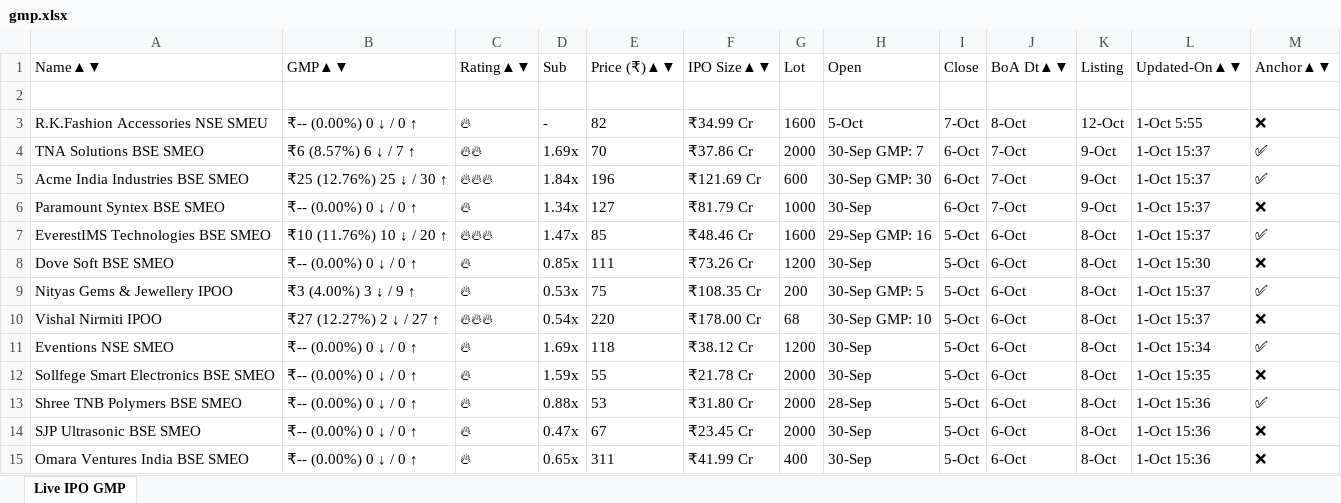
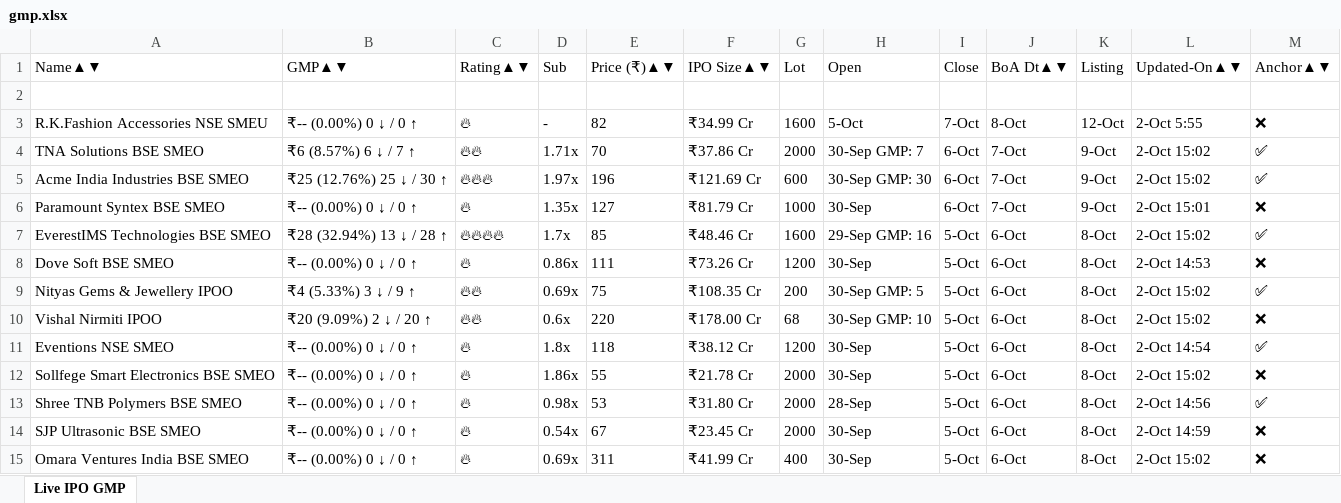
Before and after one commit to ayushpdkushwaha1/ipo-gmp-bot, an Excel workbook: files/gmp.xlsx, sheet Live IPO GMP, drawn as a sheet; only a part is shown; values as stored, in another font and other column widths than the file's, no borders; the diff covers the shown part only; the diff names each change by its address in the sheet, - before the commit and + after, or states it on an @@ line.

```diff
--- a/files/gmp.xlsx (sheet Live IPO GMP)
+++ b/files/gmp.xlsx (sheet Live IPO GMP)
-L3: 1-Oct 5:55
+L3: 2-Oct 5:55
-D4: 1.69x
+D4: 1.71x
-L4:L5: 1-Oct 15:37
+L4:L5: 2-Oct 15:02
-D5: 1.84x
+D5: 1.97x
-D6: 1.34x
+D6: 1.35x
-L6: 1-Oct 15:37
+L6: 2-Oct 15:01
-B7: ₹10 (11.76%) 10 ↓ / 20 ↑
+B7: ₹28 (32.94%) 13 ↓ / 28 ↑
-C7: 🔥🔥🔥
+C7: 🔥🔥🔥🔥
-D7: 1.47x
+D7: 1.7x
-L7: 1-Oct 15:37
+L7: 2-Oct 15:02
-D8: 0.85x
+D8: 0.86x
-L8: 1-Oct 15:30
+L8: 2-Oct 14:53
-B9: ₹3 (4.00%) 3 ↓ / 9 ↑
+B9: ₹4 (5.33%) 3 ↓ / 9 ↑
-C9: 🔥
+C9: 🔥🔥
-D9: 0.53x
+D9: 0.69x
-L9:L10: 1-Oct 15:37
+L9:L10: 2-Oct 15:02
-B10: ₹27 (12.27%) 2 ↓ / 27 ↑
+B10: ₹20 (9.09%) 2 ↓ / 20 ↑
-C10: 🔥🔥🔥
+C10: 🔥🔥
-D10: 0.54x
+D10: 0.6x
-D11: 1.69x
+D11: 1.8x
-L11: 1-Oct 15:34
+L11: 2-Oct 14:54
-D12: 1.59x
+D12: 1.86x
-L12: 1-Oct 15:35
+L12: 2-Oct 15:02
-D13: 0.88x
+D13: 0.98x
-L13: 1-Oct 15:36
+L13: 2-Oct 14:56
-D14: 0.47x
+D14: 0.54x
-L14: 1-Oct 15:36
+L14: 2-Oct 14:59
-D15: 0.65x
+D15: 0.69x
-L15: 1-Oct 15:36
+L15: 2-Oct 15:02
```
Also changed, not shown: 41 edited cells elsewhere in this sheet, files/Mainboard_IPOs.xlsx, files/SME_IPOs.xlsx, 2 other files.
